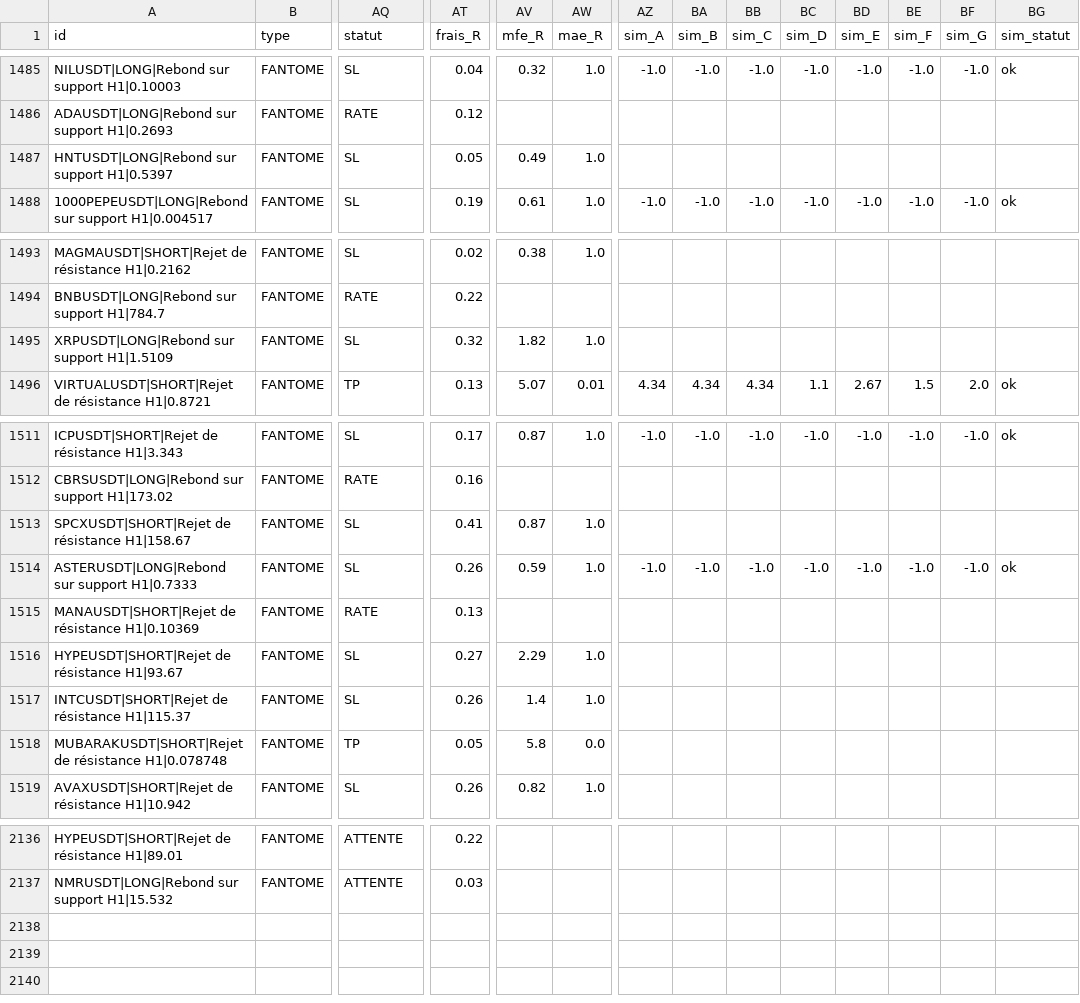
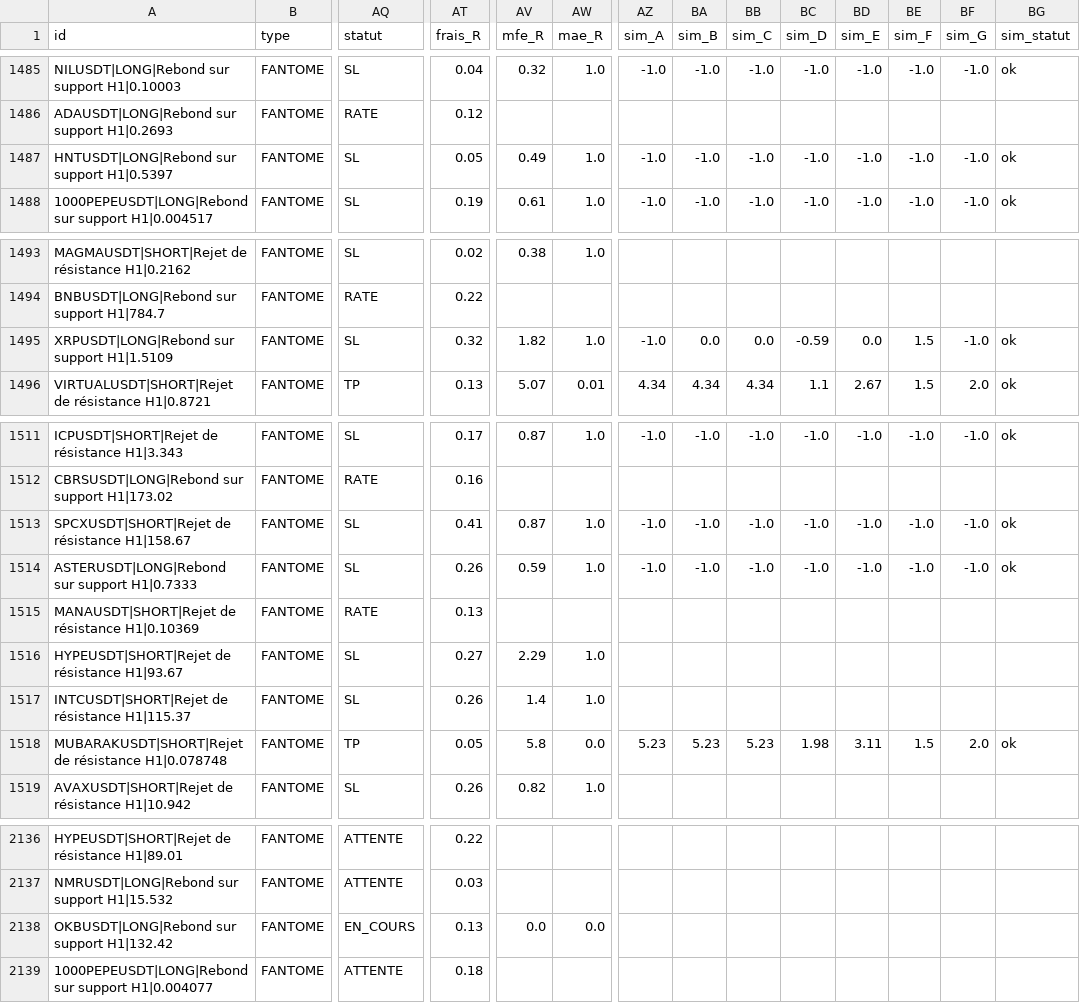
Before and after one commit to fraispropr-ship-it/crypto-pepite, a CSV file: journal_signaux.csv, drawn as a sheet; only a part is shown, gaps mark what is left out; rows hold the shown columns only; the diff covers the shown part only; the diff names each change by its address in the sheet, - before the commit and + after, or states it on an @@ line.

Commit message:
Journal 2026-10-07 12:19 UTC

```diff
--- a/journal_signaux.csv
+++ b/journal_signaux.csv
-AZ1487 (sim_A): (empty)
+AZ1487 (sim_A): -1.0
-BA1487 (sim_B): (empty)
+BA1487 (sim_B): -1.0
-BB1487 (sim_C): (empty)
+BB1487 (sim_C): -1.0
-BC1487 (sim_D): (empty)
+BC1487 (sim_D): -1.0
-BD1487 (sim_E): (empty)
+BD1487 (sim_E): -1.0
-BE1487 (sim_F): (empty)
+BE1487 (sim_F): -1.0
-BF1487 (sim_G): (empty)
+BF1487 (sim_G): -1.0
-BG1487 (sim_statut): (empty)
+BG1487 (sim_statut): ok
-AZ1495 (sim_A): (empty)
+AZ1495 (sim_A): -1.0
-BA1495 (sim_B): (empty)
+BA1495 (sim_B): 0.0
-BB1495 (sim_C): (empty)
+BB1495 (sim_C): 0.0
-BC1495 (sim_D): (empty)
+BC1495 (sim_D): -0.59
-BD1495 (sim_E): (empty)
+BD1495 (sim_E): 0.0
-BE1495 (sim_F): (empty)
+BE1495 (sim_F): 1.5
-BF1495 (sim_G): (empty)
+BF1495 (sim_G): -1.0
-BG1495 (sim_statut): (empty)
+BG1495 (sim_statut): ok
-AZ1513 (sim_A): (empty)
+AZ1513 (sim_A): -1.0
-BA1513 (sim_B): (empty)
+BA1513 (sim_B): -1.0
-BB1513 (sim_C): (empty)
+BB1513 (sim_C): -1.0
-BC1513 (sim_D): (empty)
+BC1513 (sim_D): -1.0
-BD1513 (sim_E): (empty)
+BD1513 (sim_E): -1.0
-BE1513 (sim_F): (empty)
+BE1513 (sim_F): -1.0
-BF1513 (sim_G): (empty)
+BF1513 (sim_G): -1.0
-BG1513 (sim_statut): (empty)
+BG1513 (sim_statut): ok
-AZ1518 (sim_A): (empty)
+AZ1518 (sim_A): 5.23
-BA1518 (sim_B): (empty)
+BA1518 (sim_B): 5.23
-BB1518 (sim_C): (empty)
+BB1518 (sim_C): 5.23
-BC1518 (sim_D): (empty)
+BC1518 (sim_D): 1.98
-BD1518 (sim_E): (empty)
+BD1518 (sim_E): 3.11
-BE1518 (sim_F): (empty)
+BE1518 (sim_F): 1.5
-BF1518 (sim_G): (empty)
+BF1518 (sim_G): 2.0
-BG1518 (sim_statut): (empty)
+BG1518 (sim_statut): ok
+row 2138: OKBUSDT|LONG|Rebond sur support H1|132.42 | FANTOME | EN_COURS | 0.13 | 0.0 | 0.0
+row 2139: 1000PEPEUSDT|LONG|Rebond sur support H1|0.004077 | FANTOME | ATTENTE | 0.18
```
Also changed, not shown: 37 edited cells elsewhere in this file, 1 other file.
